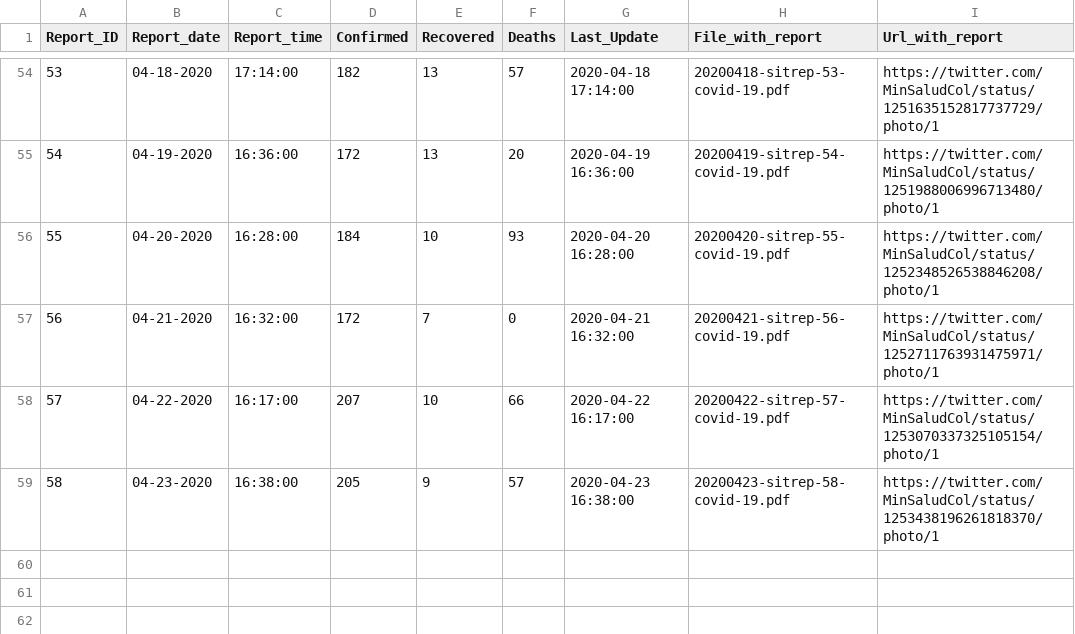
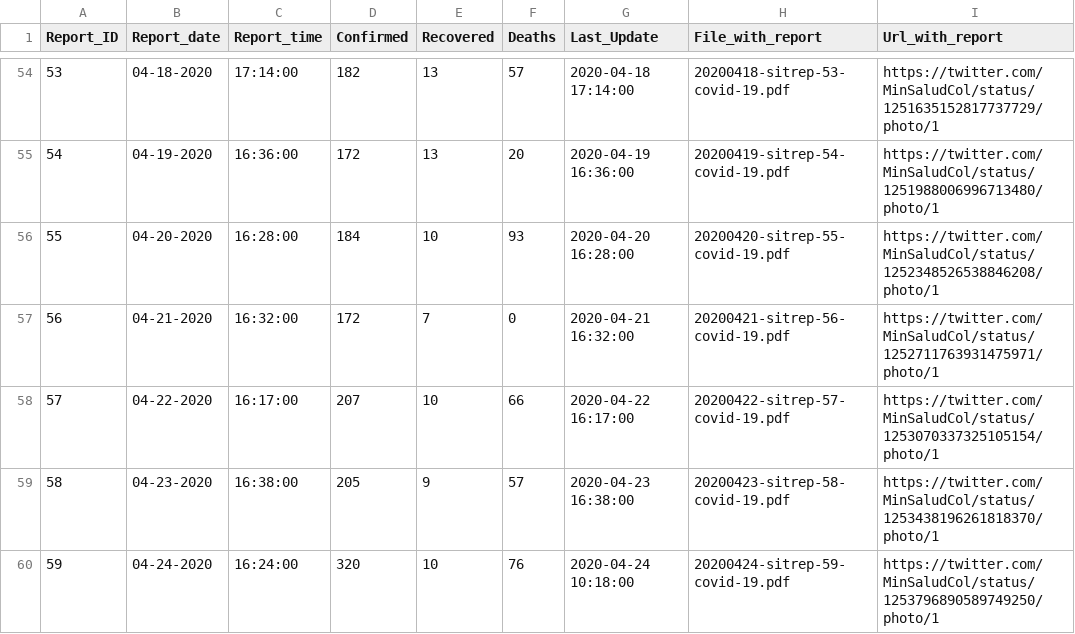
Before and after one commit to CovidDataProject/DataCovid19Colombia, a CSV file: covid_19_situation_reports/minsalud_covid_19_sit_rep.csv, drawn as a sheet; only a part is shown, gaps mark what is left out; the diff names each change by its address in the sheet, - before the commit and + after, or states it on an @@ line.

Commit message:
minsalud_covid_19_sit_rep

```diff
--- a/covid_19_situation_reports/minsalud_covid_19_sit_rep.csv
+++ b/covid_19_situation_reports/minsalud_covid_19_sit_rep.csv
+row 60: 59 | 04-24-2020 | 16:24:00 | 320 | 10 | 76 | 2020-04-24 10:18:00 | 20200424-sitrep-59-covid-19.pdf | https://twitter.com/MinSaludCol/status/1253796890589749250/photo/1
```
